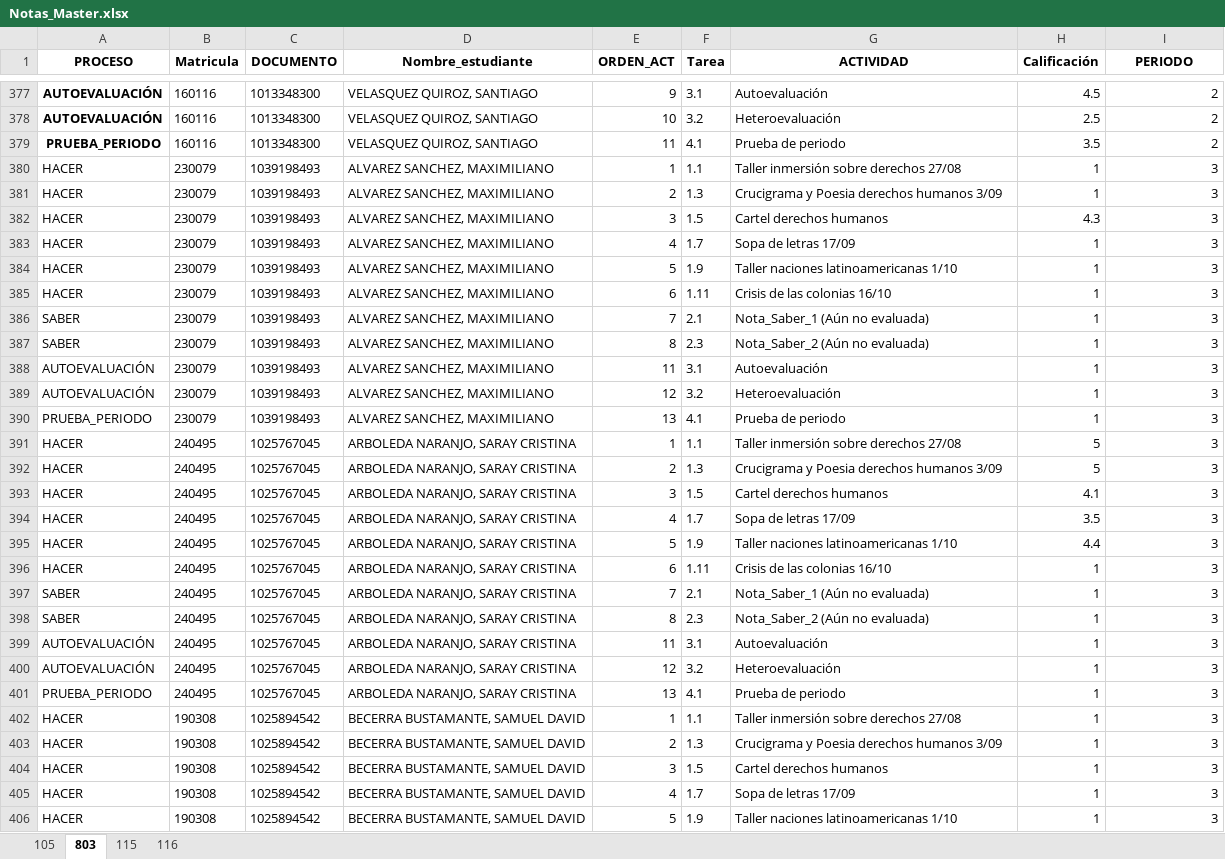
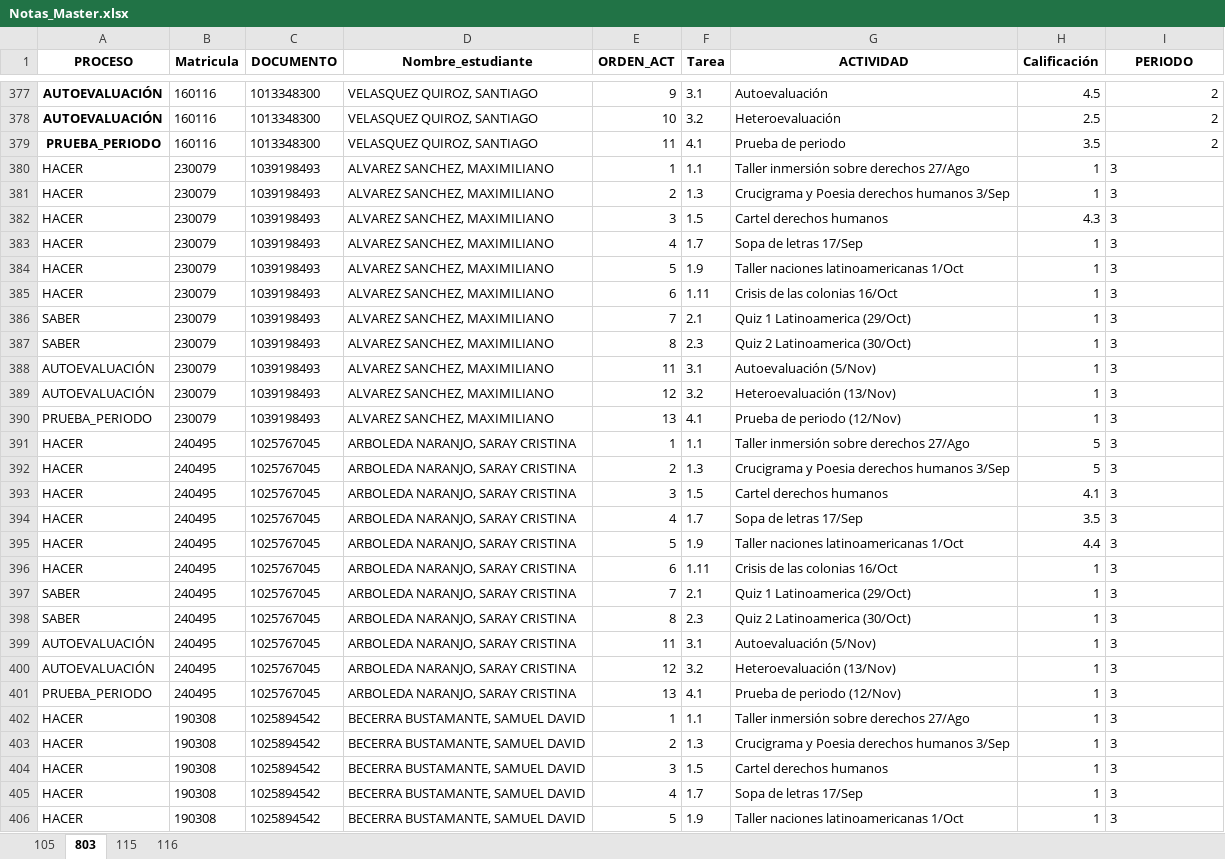
Before and after one commit to lcgalans2024/rs_icfes, an Excel workbook: Notas_Master.xlsx, sheet 803, drawn as a sheet; only a part is shown, gaps mark what is left out; values as stored, in another font and other column widths than the file's, no borders; the diff covers the shown part only; the diff names each change by its address in the sheet, - before the commit and + after, or states it on an @@ line.

Commit message:
Actualización

```diff
--- a/Notas_Master.xlsx (sheet 803)
+++ b/Notas_Master.xlsx (sheet 803)
-G380 (ACTIVIDAD): Taller inmersión sobre derechos 27/08
+G380 (ACTIVIDAD): Taller inmersión sobre derechos 27/Ago
-I380:I406 alignment: right
+I380:I406 alignment: left
-G381 (ACTIVIDAD): Crucigrama y Poesia derechos humanos 3/09
+G381 (ACTIVIDAD): Crucigrama y Poesia derechos humanos 3/Sep
-G383 (ACTIVIDAD): Sopa de letras 17/09
+G383 (ACTIVIDAD): Sopa de letras 17/Sep
-G384 (ACTIVIDAD): Taller naciones latinoamericanas 1/10
+G384 (ACTIVIDAD): Taller naciones latinoamericanas 1/Oct
-G385 (ACTIVIDAD): Crisis de las colonias 16/10
+G385 (ACTIVIDAD): Crisis de las colonias 16/Oct
-G386 (ACTIVIDAD): Nota_Saber_1 (Aún no evaluada)
+G386 (ACTIVIDAD): Quiz 1 Latinoamerica (29/Oct)
-G387 (ACTIVIDAD): Nota_Saber_2 (Aún no evaluada)
+G387 (ACTIVIDAD): Quiz 2 Latinoamerica (30/Oct)
-G388 (ACTIVIDAD): Autoevaluación
+G388 (ACTIVIDAD): Autoevaluación (5/Nov)
-G389 (ACTIVIDAD): Heteroevaluación
+G389 (ACTIVIDAD): Heteroevaluación (13/Nov)
-G390 (ACTIVIDAD): Prueba de periodo
+G390 (ACTIVIDAD): Prueba de periodo (12/Nov)
-G391 (ACTIVIDAD): Taller inmersión sobre derechos 27/08
+G391 (ACTIVIDAD): Taller inmersión sobre derechos 27/Ago
-G392 (ACTIVIDAD): Crucigrama y Poesia derechos humanos 3/09
+G392 (ACTIVIDAD): Crucigrama y Poesia derechos humanos 3/Sep
-G394 (ACTIVIDAD): Sopa de letras 17/09
+G394 (ACTIVIDAD): Sopa de letras 17/Sep
-G395 (ACTIVIDAD): Taller naciones latinoamericanas 1/10
+G395 (ACTIVIDAD): Taller naciones latinoamericanas 1/Oct
-G396 (ACTIVIDAD): Crisis de las colonias 16/10
+G396 (ACTIVIDAD): Crisis de las colonias 16/Oct
-G397 (ACTIVIDAD): Nota_Saber_1 (Aún no evaluada)
+G397 (ACTIVIDAD): Quiz 1 Latinoamerica (29/Oct)
-G398 (ACTIVIDAD): Nota_Saber_2 (Aún no evaluada)
+G398 (ACTIVIDAD): Quiz 2 Latinoamerica (30/Oct)
-G399 (ACTIVIDAD): Autoevaluación
+G399 (ACTIVIDAD): Autoevaluación (5/Nov)
-G400 (ACTIVIDAD): Heteroevaluación
+G400 (ACTIVIDAD): Heteroevaluación (13/Nov)
-G401 (ACTIVIDAD): Prueba de periodo
+G401 (ACTIVIDAD): Prueba de periodo (12/Nov)
-G402 (ACTIVIDAD): Taller inmersión sobre derechos 27/08
+G402 (ACTIVIDAD): Taller inmersión sobre derechos 27/Ago
-G403 (ACTIVIDAD): Crucigrama y Poesia derechos humanos 3/09
+G403 (ACTIVIDAD): Crucigrama y Poesia derechos humanos 3/Sep
-G405 (ACTIVIDAD): Sopa de letras 17/09
+G405 (ACTIVIDAD): Sopa de letras 17/Sep
-G406 (ACTIVIDAD): Taller naciones latinoamericanas 1/10
+G406 (ACTIVIDAD): Taller naciones latinoamericanas 1/Oct
```
Also changed, not shown: 394 edited cells and cell formats elsewhere in this sheet.
